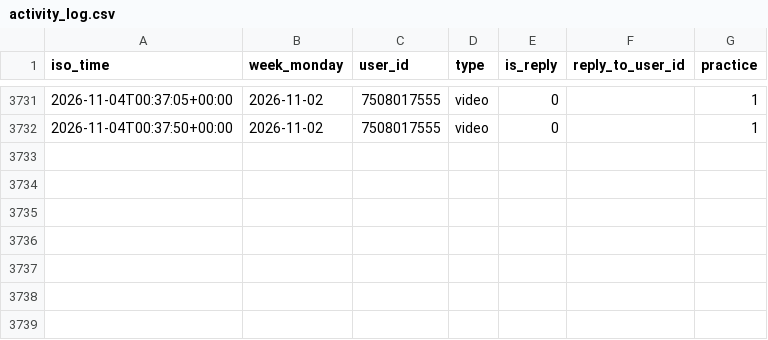
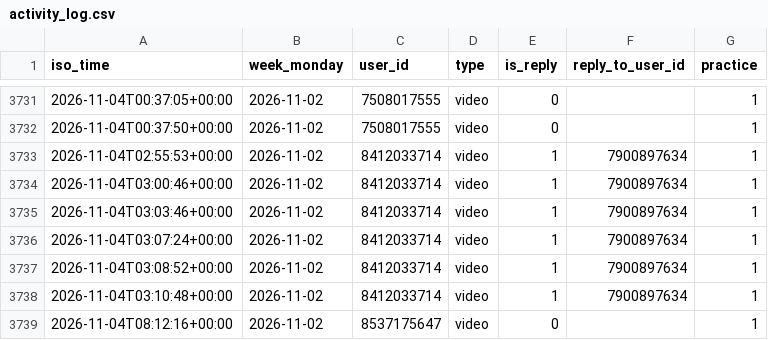
Before and after one commit to Mehinewe/weekly-topic-t, a CSV file: activity_log.csv, drawn as a sheet; only a part is shown, gaps mark what is left out.

```diff
--- a/activity_log.csv
+++ b/activity_log.csv
@@ -3732 +3732,8 @@ iso_time,week_monday,user_id,type,is_reply,reply_to_user_id,practice
 2026-11-04T00:37:50+00:00,2026-11-02,7508017555,video,0,,1
+2026-11-04T02:55:53+00:00,2026-11-02,8412033714,video,1,7900897634,1
+2026-11-04T03:00:46+00:00,2026-11-02,8412033714,video,1,7900897634,1
+2026-11-04T03:03:46+00:00,2026-11-02,8412033714,video,1,7900897634,1
+2026-11-04T03:07:24+00:00,2026-11-02,8412033714,video,1,7900897634,1
+2026-11-04T03:08:52+00:00,2026-11-02,8412033714,video,1,7900897634,1
+2026-11-04T03:10:48+00:00,2026-11-02,8412033714,video,1,7900897634,1
+2026-11-04T08:12:16+00:00,2026-11-02,8537175647,video,0,,1
```
Also changed, not shown: 1 other file.
